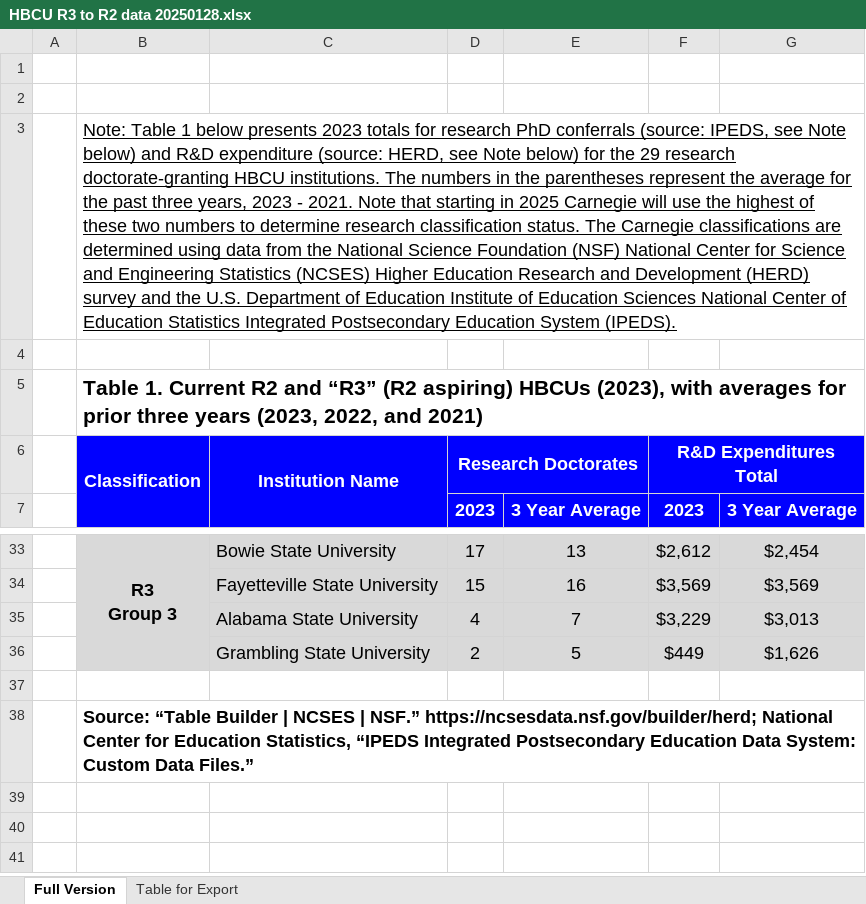
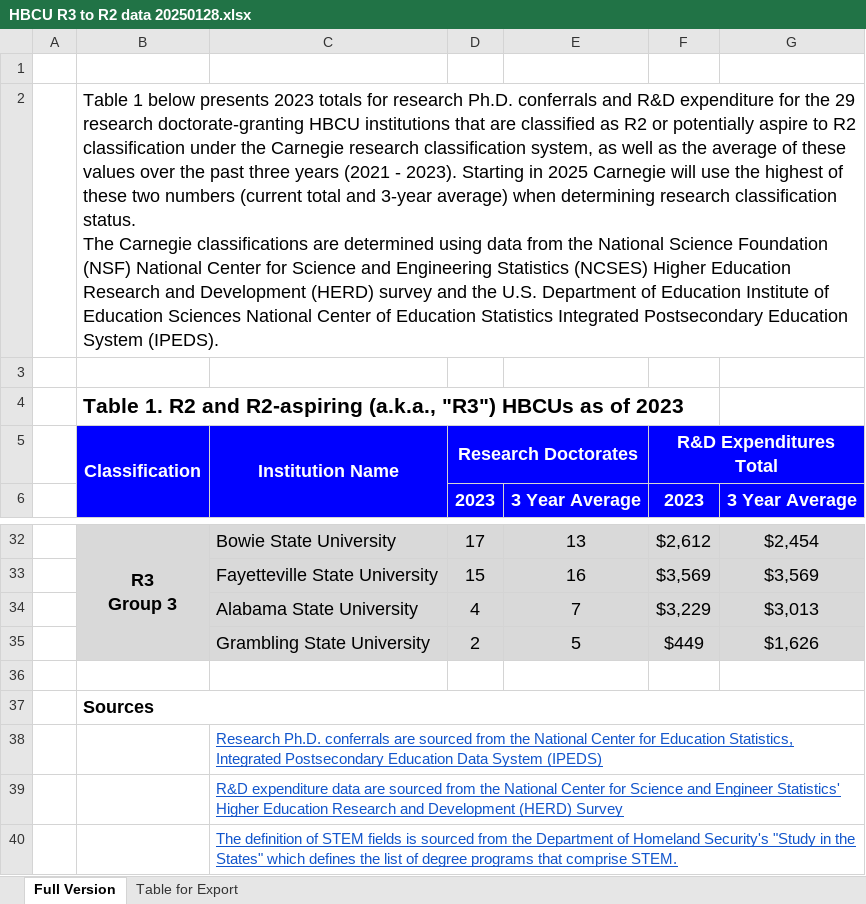
Before and after one commit to georgetown-cset/Growing-the-Ranks, an Excel workbook: HBCU R3 to R2 data 20250128.xlsx, sheet Full Version, drawn as a sheet; only a part is shown, gaps mark what is left out; values as stored, in another font and other column widths than the file's, no borders; removed rows and columns are numbered as before the commit, all else as after; ↵ is a line break in a cell; the diff names each change by its address in the sheet, - before the commit and + after, or states it on an @@ line.

Commit message:
Updated text notes and sourcing

```diff
--- a/HBCU R3 to R2 data 20250128.xlsx (sheet Full Version)
+++ b/HBCU R3 to R2 data 20250128.xlsx (sheet Full Version)
+row 2:  | Table 1 below presents 2023 totals for research Ph.D. conferrals and R&D expenditure for the 29 research doctorate-granting HBCU institutions that are classified as R2 or potentially aspire to R2 classification under the Carnegie research classification system, as well as the average of these values over the past three years (2021 - 2023). Starting in 2025 Carnegie will use the highest of these two numbers (current total and 3-year average) when determining research classification status. ↵ The Carnegie classifications are determined using data from the National Science Foundation (NSF) National Center for Science and Engineering Statistics (NCSES) Higher Education Research and Development (HERD) survey and the U.S. Department of Education Institute of Education Sciences National Center of Education Statistics Integrated Postsecondary Education System (IPEDS).
-B4 (Classification): Note: Table 1 below presents 2023 totals for research PhD conferrals (source: IPEDS, see Note below) and R&D expenditure (source: HERD, see Note below) for the 29 research doctorate-granting HBCU institutions. The numbers in the parentheses represent the average for the past three years, 2023 - 2021. Note that starting in 2025 Carnegie will use the highest of these two numbers to determine research classification status. The Carnegie classifications are determined using data from the National Science Foundation (NSF) National Center for Science and Engineering Statistics (NCSES) Higher Education Research and Development (HERD) survey and the U.S. Department of Education Institute of Education Sciences National Center of Education Statistics Integrated Postsecondary Education System (IPEDS).
+B4 (Classification): Table 1. R2 and R2-aspiring (a.k.a., "R3") HBCUs as of 2023
@@ B4 bold: off → on, underline: on → off, text size: larger @@
-B3:G3 merged
-row 4: (empty)
-row 5:  | Table 1. Current R2 and “R3” (R2 aspiring) HBCUs (2023), with averages for prior three years (2023, 2022, and 2021)
-B37 (Classification): Source: “Table Builder | NCSES | NSF.” https://ncsesdata.nsf.gov/builder/herd; National Center for Education Statistics, “IPEDS Integrated Postsecondary Education Data System: Custom Data Files.”
+B37 (Classification): Sources
+row 38:  |  | Research Ph.D. conferrals are sourced from the National Center for Education Statistics, Integrated Postsecondary Education Data System (IPEDS)
+row 39:  |  | R&D expenditure data are sourced from the National Center for Science and Engineer Statistics' Higher Education Research and Development (HERD) Survey
+row 40:  |  | The definition of STEM fields is sourced from the Department of Homeland Security's "Study in the States" which defines the list of degree programs that comprise STEM.
```
